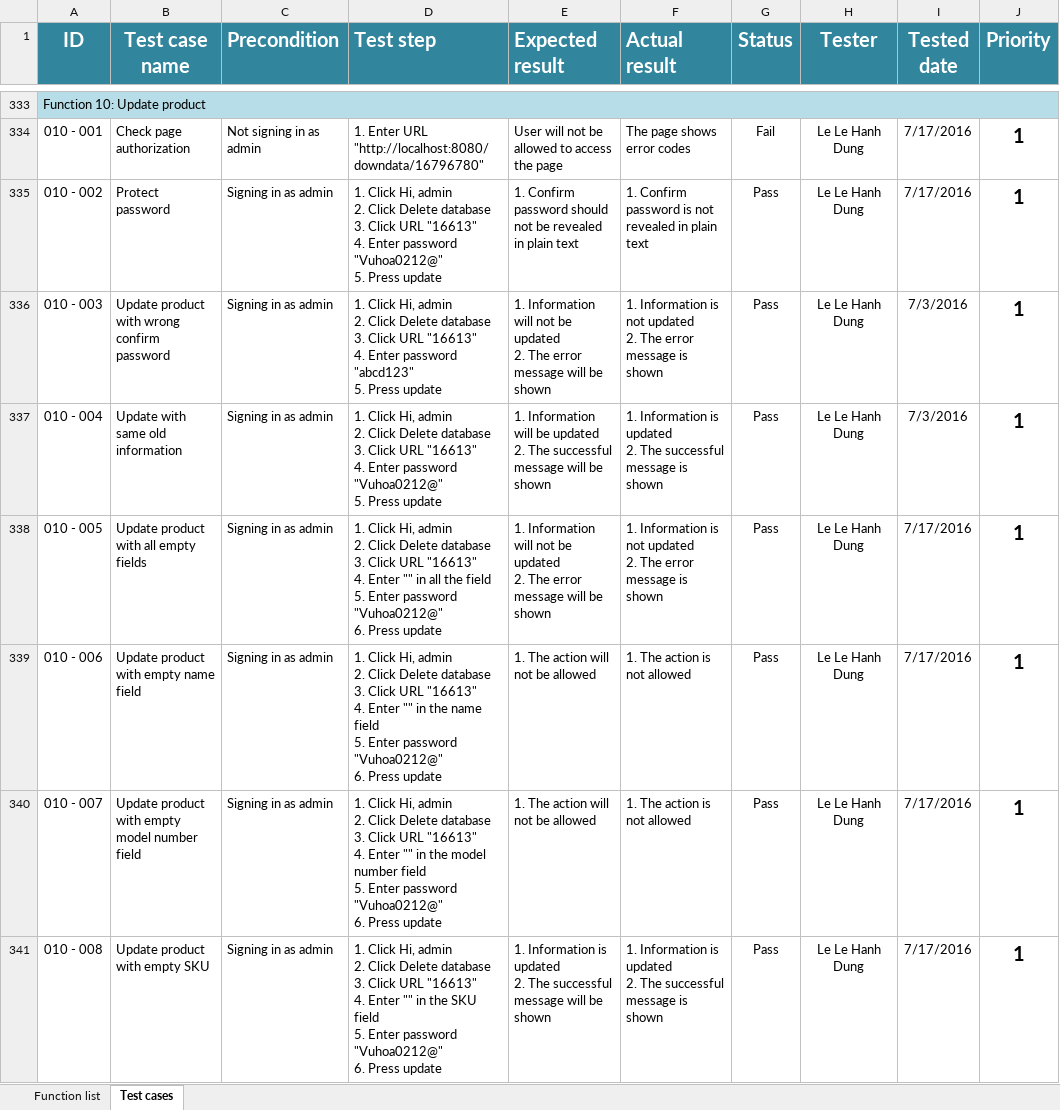
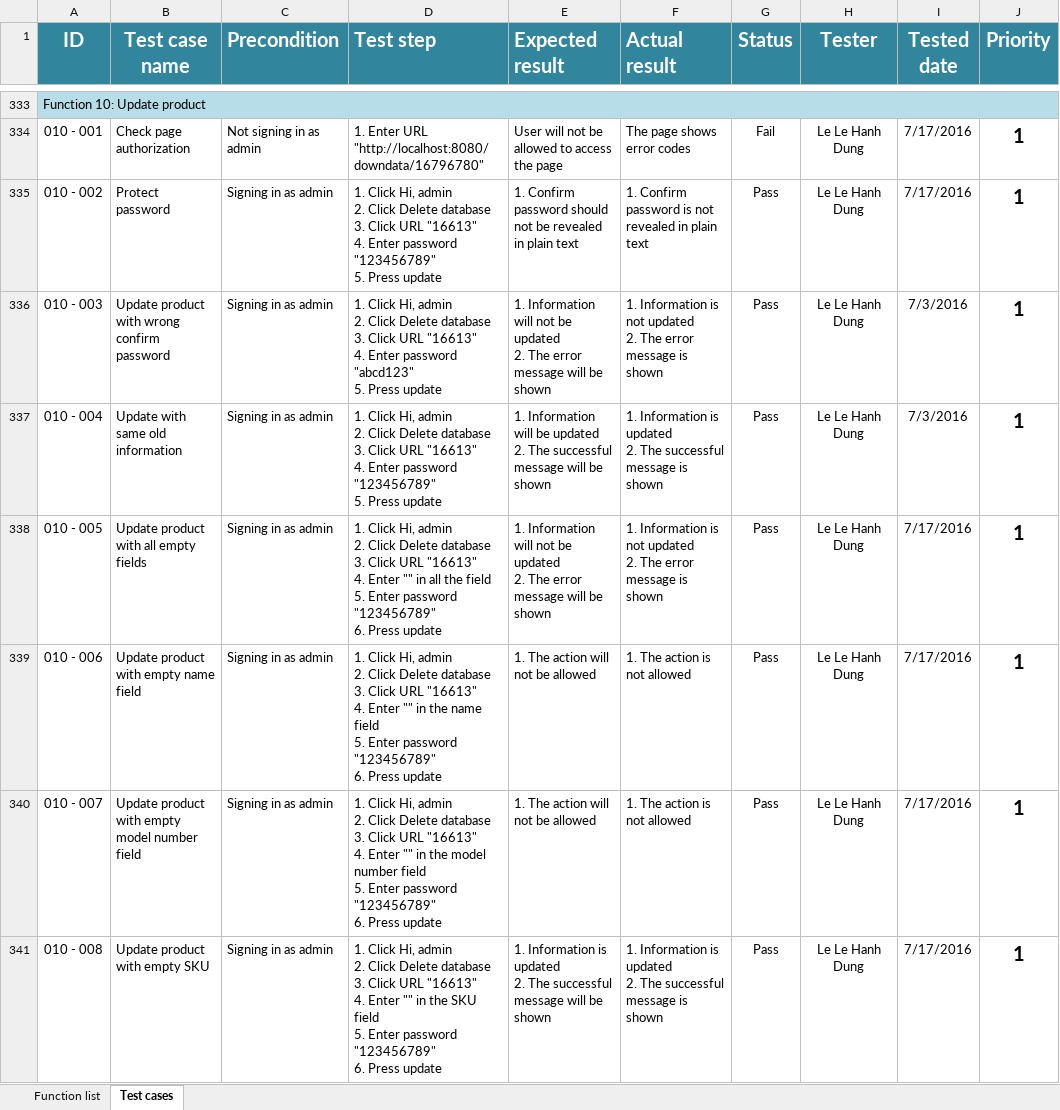
Before and after one commit to MinhDungDo/Proposal-Web-Ban-Hang-Online, an Excel workbook: Test cases/Test_cases_v6.xlsx, sheet Test cases, drawn as a sheet; only a part is shown, gaps mark what is left out; values as stored, in another font and other column widths than the file's, no borders; ↵ is a line break in a cell; the diff covers the shown part only; the diff names each change by its address in the sheet, - before the commit and + after, or states it on an @@ line.

Commit message:
Cap nhat test case

```diff
--- a/Test cases/Test_cases_v6.xlsx (sheet Test cases)
+++ b/Test cases/Test_cases_v6.xlsx (sheet Test cases)
-D335 (Test step): …Enter password "Vuhoa0212@" ↵ 5. Press…
+D335 (Test step): …Enter password "123456789" ↵ 5. Press…
-D337 (Test step): …Enter password "Vuhoa0212@" ↵ 5. Press…
+D337 (Test step): …Enter password "123456789" ↵ 5. Press…
-D338 (Test step): …Enter password "Vuhoa0212@" ↵ 6. Press…
+D338 (Test step): …Enter password "123456789" ↵ 6. Press…
-D339 (Test step): …Enter password "Vuhoa0212@" ↵ 6. Press…
+D339 (Test step): …Enter password "123456789" ↵ 6. Press…
-D340 (Test step): …Enter password "Vuhoa0212@" ↵ 6. Press…
+D340 (Test step): …Enter password "123456789" ↵ 6. Press…
-D341 (Test step): …Enter password "Vuhoa0212@" ↵ 6. Press…
+D341 (Test step): …Enter password "123456789" ↵ 6. Press…
```
Also changed, not shown: 182 edited cells elsewhere in this sheet.
